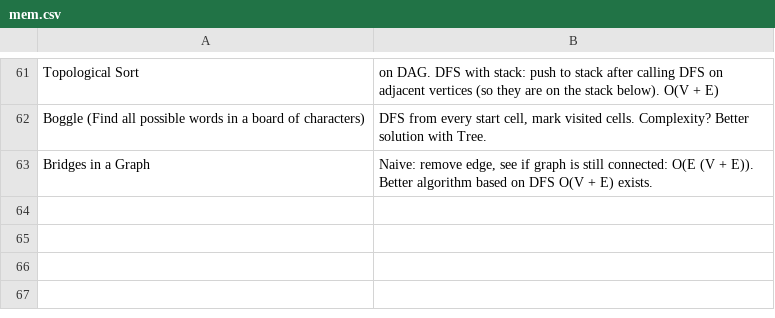
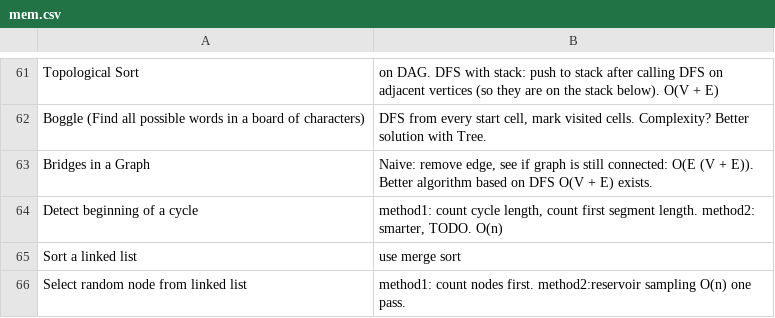
Before and after one commit to mirabl/j, a CSV file: anki/mem.csv, drawn as a sheet; only a part is shown, gaps mark what is left out.

```diff
--- a/anki/mem.csv
+++ b/anki/mem.csv
@@ -63 +63,4 @@ Boggle (Find all possible words in a board of characters);DFS from every start c
 Bridges in a Graph;Naive: remove edge, see if graph is still connected: O(E (V + E)). Better algorithm based on DFS O(V + E) exists.
+Detect beginning of a cycle;method1: count cycle length, count first segment length. method2: smarter, TODO. O(n)
+Sort a linked list;use merge sort
+Select random node from linked list;method1: count nodes first. method2:reservoir sampling O(n) one pass.
```
